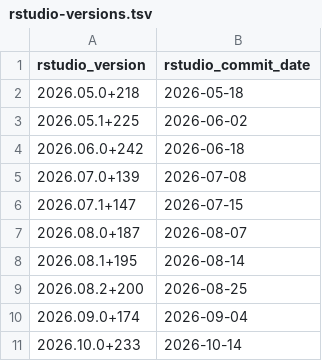
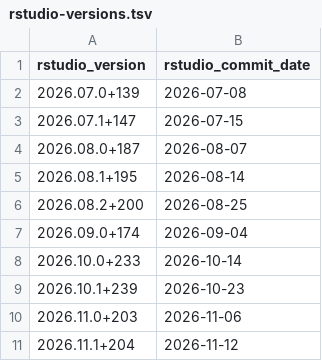
Before and after one commit to msantmiller/rocker-versioned2, a TSV file: build/variables/rstudio-versions.tsv, drawn as a sheet; removed rows and columns are numbered as before the commit, all else as after; the diff names each change by its address in the sheet, - before the commit and + after, or states it on an @@ line.

```diff
--- a/build/variables/rstudio-versions.tsv
+++ b/build/variables/rstudio-versions.tsv
-row 2: 2026.05.0+218 | 2026-05-18
-row 3: 2026.05.1+225 | 2026-06-02
-row 4: 2026.06.0+242 | 2026-06-18
+row 9: 2026.10.1+239 | 2026-10-23
+row 10: 2026.11.0+203 | 2026-11-06
+row 11: 2026.11.1+204 | 2026-11-12
```
Also changed, not shown: 18 other files.
